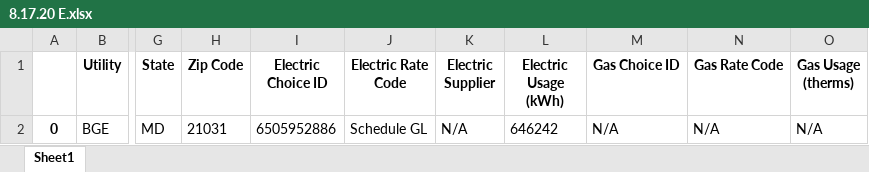
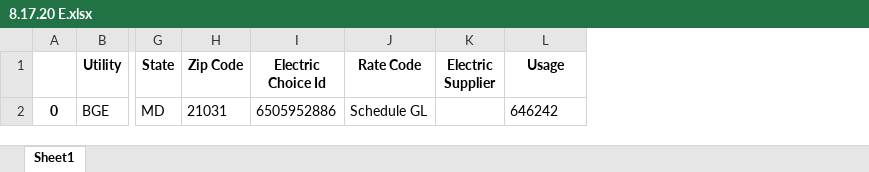
Before and after one commit to meldesouki/BGE-Bill-Extraction, an Excel workbook: 8.17.20 E.xlsx, sheet Sheet1, drawn as a sheet; only a part is shown, gaps mark what is left out; values as stored, in another font and other column widths than the file's, no borders; the diff names each change by its address in the sheet, - before the commit and + after, or states it on an @@ line.

Commit message:
Revert "Started working on gas only no supplier case"
This reverts commit 2ed6bcc1abca584bd4b4e2f3153f327473538db8.

```diff
--- a/8.17.20 E.xlsx (sheet Sheet1)
+++ b/8.17.20 E.xlsx (sheet Sheet1)
-column M (Gas Choice ID), row 2: N/A
-column N (Gas Rate Code), row 2: N/A
-column O (Gas Usage (therms)), row 2: N/A
-I1: Electric Choice ID
+I1: Electric Choice Id
-J1: Electric Rate Code
+J1: Rate Code
-L1: Electric Usage (kWh)
+L1: Usage
-K2 (Electric Supplier): N/A
+K2 (Electric Supplier): (empty)
```
Also changed, not shown: PII Example 1.xlsx, 8 other files.
